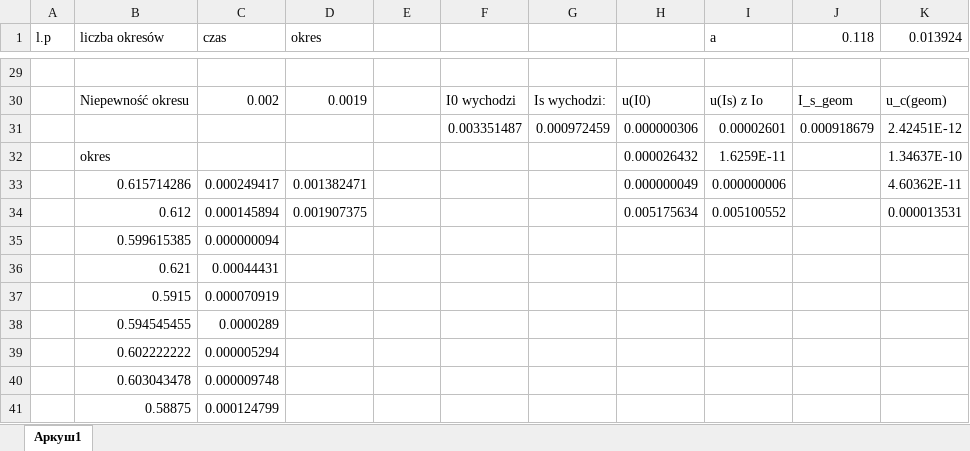
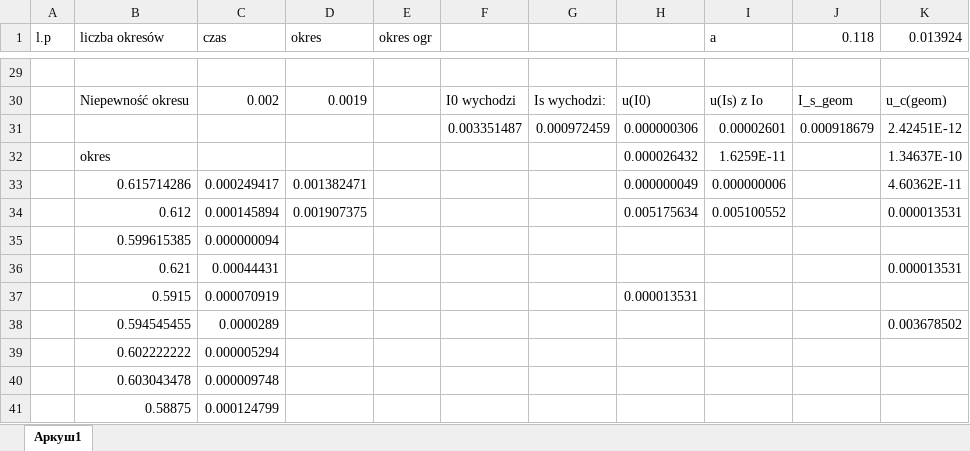
Before and after one commit to dimamik/AGH_Physics_2, an Excel workbook: CW_1_WAHADŁO_FIZYCZNE/Excel.xlsx, sheet Аркуш1, drawn as a sheet; only a part is shown, gaps mark what is left out; values as stored, in another font and other column widths than the file's, no borders; the diff covers the shown part only; the diff names each change by its address in the sheet, - before the commit and + after, or states it on an @@ line.

```diff
--- a/CW_1_WAHADŁO_FIZYCZNE/Excel.xlsx (sheet Аркуш1)
+++ b/CW_1_WAHADŁO_FIZYCZNE/Excel.xlsx (sheet Аркуш1)
-E1: (empty)
+E1: okres ogr
-K36 (0.013924): (empty)
+K36 (0.013924): 0.000013531
-H37: (empty)
+H37: 0.000013531
-K38 (0.013924): (empty)
+K38 (0.013924): 0.003678502
```
Also changed, not shown: 23 edited cells elsewhere in this sheet, 2 other files.
